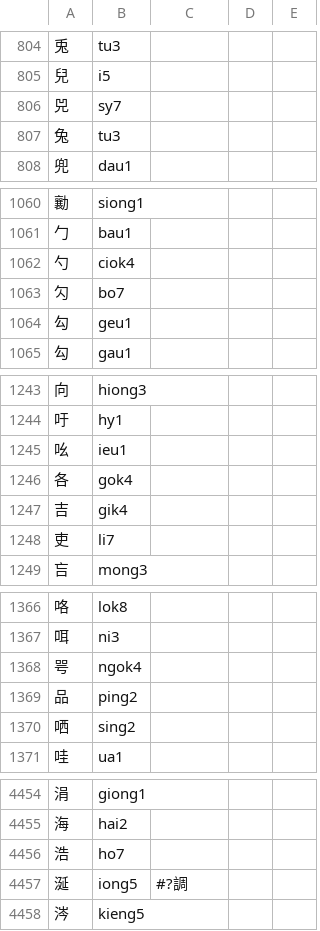
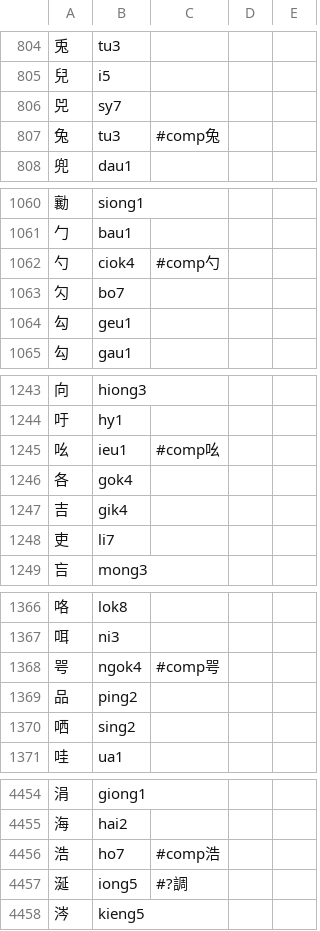
Before and after one commit to only3km/ciklinbekin, a TSV file: DFD.tsv, drawn as a sheet; only a part is shown, gaps mark what is left out; the diff covers the shown part only.

```diff
--- a/DFD.tsv
+++ b/DFD.tsv
@@ -806,3 +806,3 @@
 兕	sy7
-兔	tu3
+兔	tu3	#comp兔
 兜	dau1
@@ -1061,3 +1061,3 @@
 勹	bau1
-勺	ciok4
+勺	ciok4	#comp勺
 勽	bo7
@@ -1244,3 +1244,3 @@
 吁	hy1
-吆	ieu1
+吆	ieu1	#comp吆
 各	gok4
@@ -1367,3 +1367,3 @@
 咡	ni3
-咢	ngok4
+咢	ngok4	#comp咢
 品	ping2
@@ -4455,3 +4455,3 @@
 海	hai2
-浩	ho7
+浩	ho7	#comp浩
 涎	iong5	#?調
```
Also changed, not shown: 1 edited cell elsewhere in this file, 4 other files.
